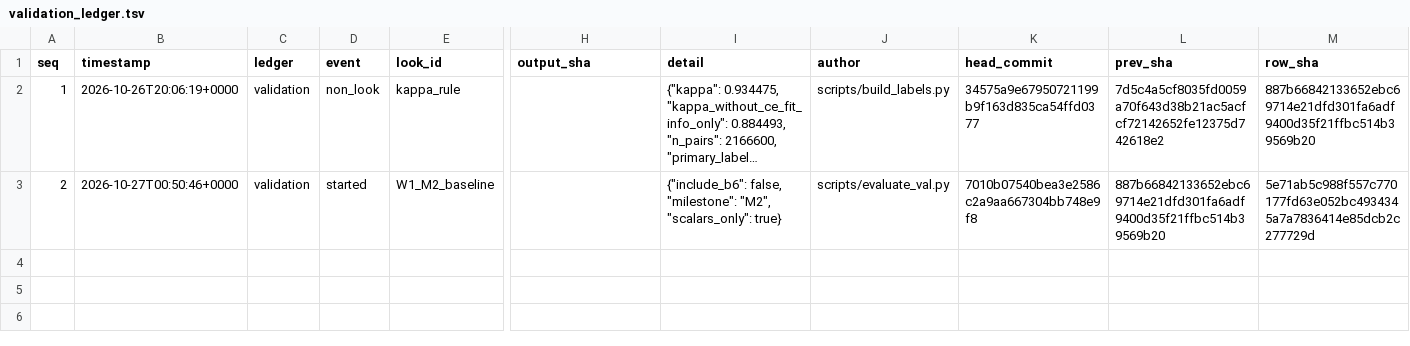
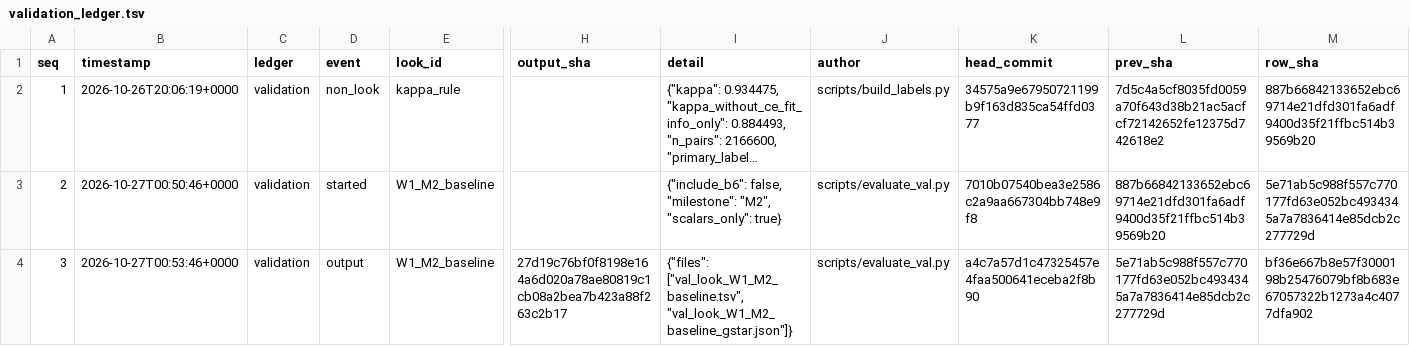
Before and after one commit to QuantitativeBiology/ai-hackathon-humangem, a TSV file: results/validation_ledger.tsv, drawn as a sheet; only a part is shown, gaps mark what is left out; long unchanged cells end in …; rows hold the shown columns only; the diff names each change by its address in the sheet, - before the commit and + after, or states it on an @@ line.

Commit message:
ledger(validation): output W1_M2_baseline

```diff
--- a/results/validation_ledger.tsv
+++ b/results/validation_ledger.tsv
+row 4: 3 | 2026-10-27T00:53:46+0000 | validation | output | W1_M2_baseline | 27d19c76bf0f8198e164a6d020a78ae80819c1cb08a2bea7b423a88f263c2b17 | {"files": ["val_look_W1_M2_baseline.tsv", "val_look_W1_M2_baseline_gstar.json"]} | scripts/evaluate_val.py | a4c7a57d1c47325457e4faa500641eceba2f8b90 | 5e71ab5c988f557c770177fd63e052bc4934345a7a7836414e85dcb2c277729d | bf36e667b8e57f3000198b25476079bf8b683e67057322b1273a4c4077dfa902
```
